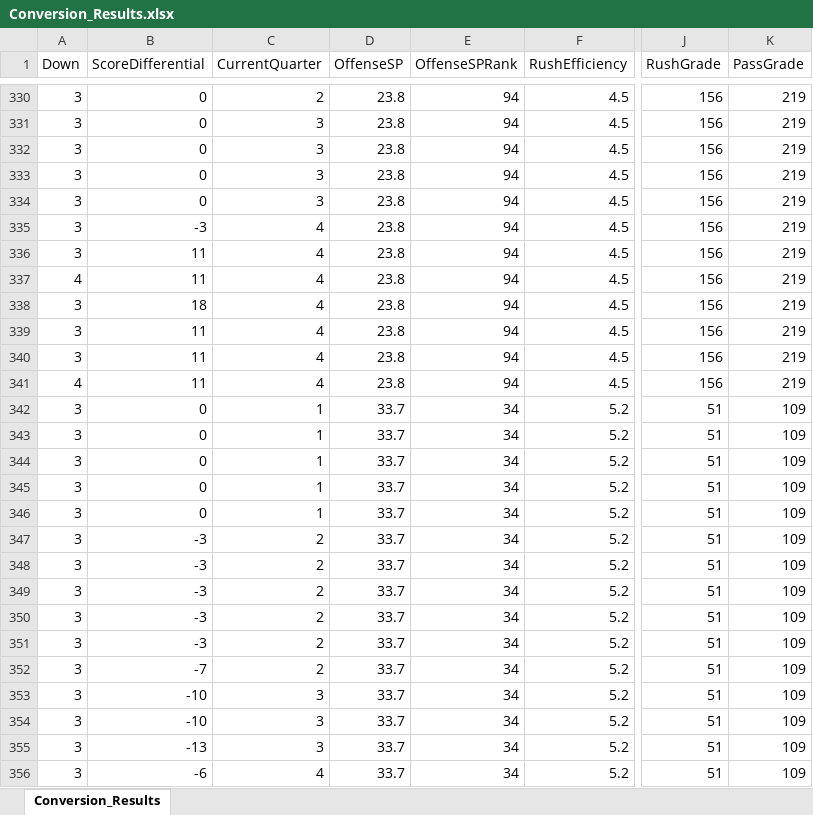
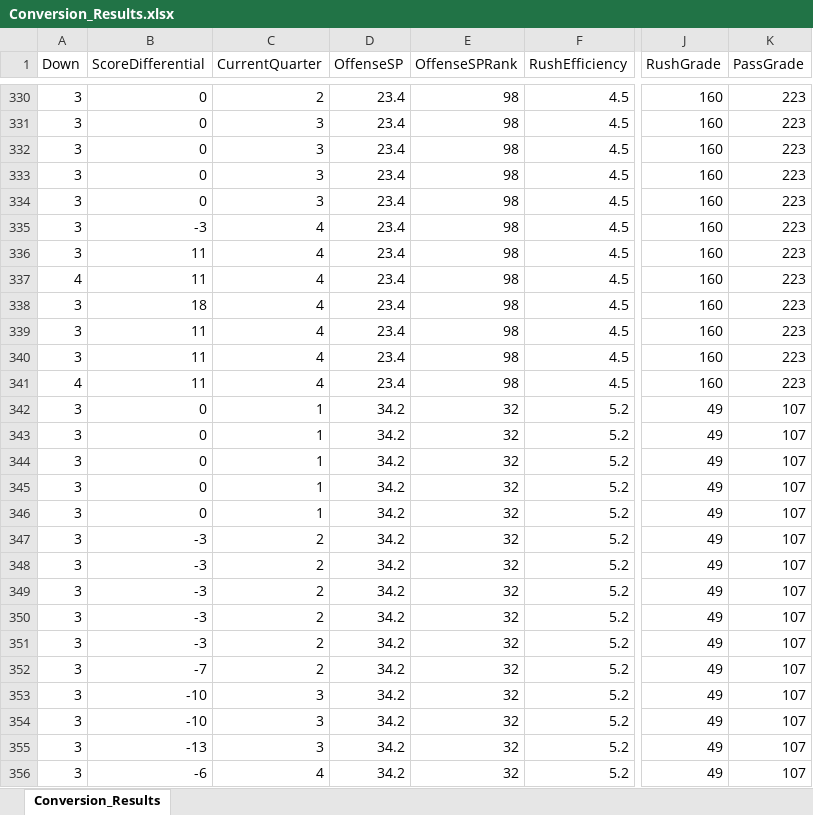
Before and after one commit to BBer2305/Gators_Conversion_Efficiency, an Excel workbook: Conversion_Results.xlsx, sheet Conversion_Results, drawn as a sheet; only a part is shown, gaps mark what is left out; values as stored, in another font and other column widths than the file's, no borders; the diff covers the shown part only; the diff names each change by its address in the sheet, - before the commit and + after, or states it on an @@ line.

```diff
--- a/Conversion_Results.xlsx (sheet Conversion_Results)
+++ b/Conversion_Results.xlsx (sheet Conversion_Results)
-D330:D341 (OffenseSP): 23.8
+D330:D341 (OffenseSP): 23.4
-E330:E341 (OffenseSPRank): 94
+E330:E341 (OffenseSPRank): 98
-J330:J341 (RushGrade): 156
+J330:J341 (RushGrade): 160
-K330:K341 (PassGrade): 219
+K330:K341 (PassGrade): 223
-D342:D356 (OffenseSP): 33.7
+D342:D356 (OffenseSP): 34.2
-E342:E356 (OffenseSPRank): 34
+E342:E356 (OffenseSPRank): 32
-J342:J356 (RushGrade): 51
+J342:J356 (RushGrade): 49
-K342:K356 (PassGrade): 109
+K342:K356 (PassGrade): 107
```
Also changed, not shown: 510 edited cells elsewhere in this sheet, 8 other files.
